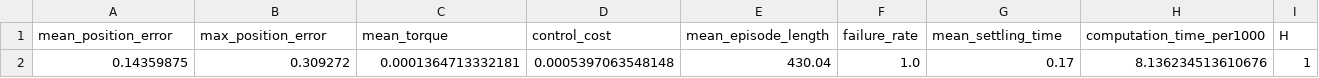
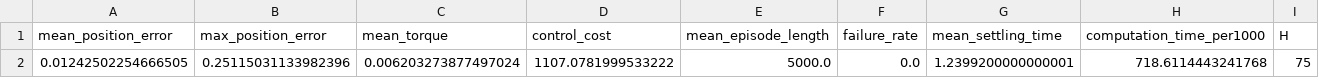
Before and after one commit to pozoii/Diss, a CSV file: ball_on_plate/expert/mpc_horizons/metrics/metrics_H_75.csv (was ball_on_plate/expert/mpc_horizons/metrics_H_1.csv), drawn as a sheet; removed rows and columns are numbered as before the commit, all else as after; the diff names each change by its address in the sheet, - before the commit and + after, or states it on an @@ line.

Commit message:
Organise metrics for H

```diff
--- a/ball_on_plate/expert/mpc_horizons/metrics_H_1.csv
+++ b/ball_on_plate/expert/mpc_horizons/metrics/metrics_H_75.csv
-row 2: 0.14359875 | 0.309272 | 0.0001364713332181 | 0.0005397063548148 | 430.04 | 1.0 | 0.17 | 8.136234513610676 | 1
+row 2: 0.01242502254666505 | 0.25115031133982396 | 0.006203273877497024 | 1107.0781999533222 | 5000.0 | 0.0 | 1.2399200000000001 | 718.6114443241768 | 75
```
Also changed, not shown: ball_on_plate/expert/mpc_horizons/metrics/metrics_H_10.csv, ball_on_plate/expert/mpc_horizons/metrics/metrics_H_30.csv, 28 other files.
